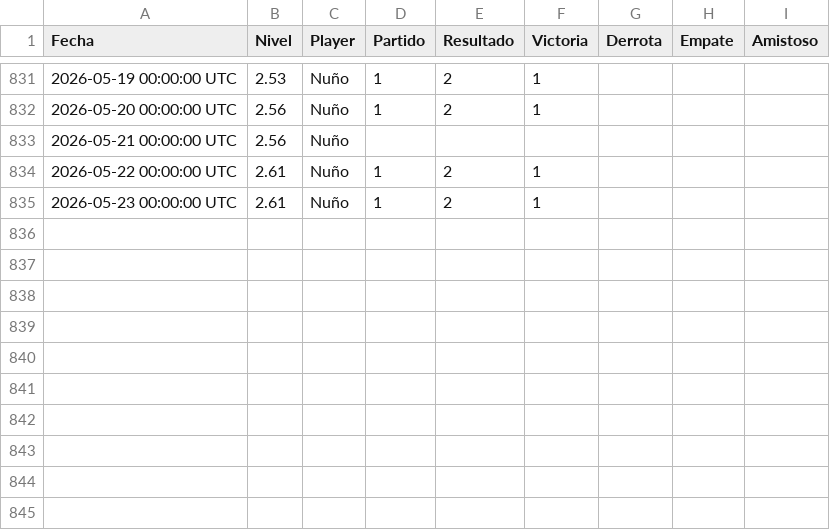
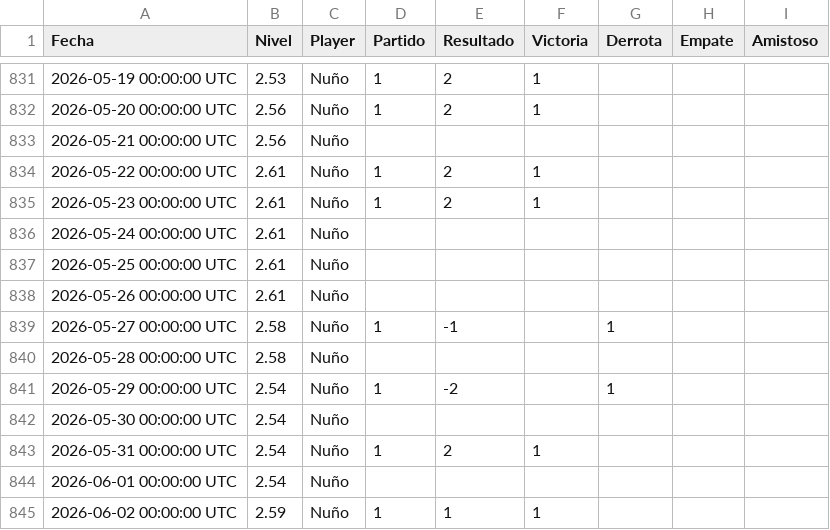
Before and after one commit to Nunyo/files, a CSV file: nivel_padel.csv, drawn as a sheet; only a part is shown, gaps mark what is left out.

Commit message:
Update nivel_padel.csv

```diff
--- a/nivel_padel.csv
+++ b/nivel_padel.csv
@@ -835 +835,11 @@ Fecha,Nivel,Player,Partido,Resultado,Victoria,Derrota,Empate,Amistoso
 2026-05-23 00:00:00 UTC,2.61,Nuño,1,2,1,,,
+2026-05-24 00:00:00 UTC,2.61,Nuño,,,,,,
+2026-05-25 00:00:00 UTC,2.61,Nuño,,,,,,
+2026-05-26 00:00:00 UTC,2.61,Nuño,,,,,,
+2026-05-27 00:00:00 UTC,2.58,Nuño,1,-1,,1,,
+2026-05-28 00:00:00 UTC,2.58,Nuño,,,,,,
+2026-05-29 00:00:00 UTC,2.54,Nuño,1,-2,,1,,
+2026-05-30 00:00:00 UTC,2.54,Nuño,,,,,,
+2026-05-31 00:00:00 UTC,2.54,Nuño,1,2,1,,,
+2026-06-01 00:00:00 UTC,2.54,Nuño,,,,,,
+2026-06-02 00:00:00 UTC,2.59,Nuño,1,1,1,,,
```
